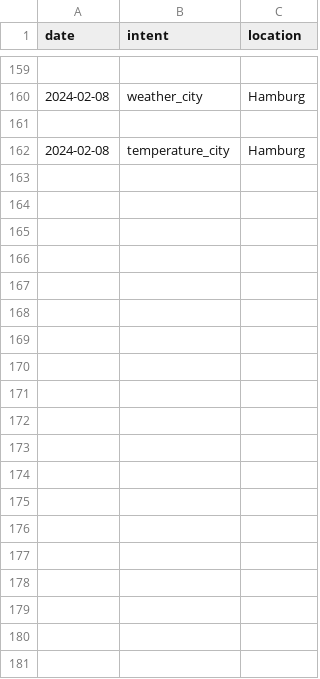
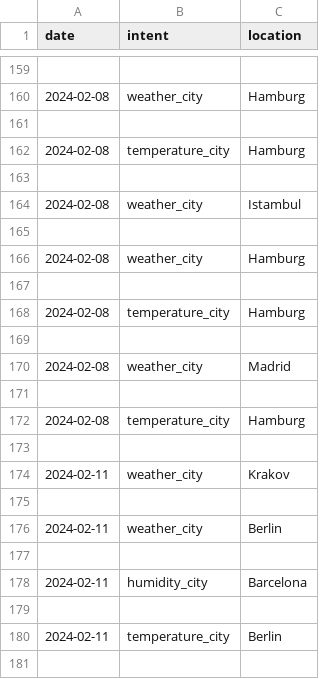
Before and after one commit to nferrari3444/weatherchatbot, a CSV file: query_insights.csv, drawn as a sheet; only a part is shown, gaps mark what is left out; the diff covers the shown part only.

Commit message:
add csv data

```diff
--- a/query_insights.csv
+++ b/query_insights.csv
@@ -162 +162,20 @@
 2024-02-08,temperature_city,Hamburg
+
+2024-02-08,weather_city,Istambul
+
+2024-02-08,weather_city,Hamburg
+
+2024-02-08,temperature_city,Hamburg
+
+2024-02-08,weather_city,Madrid
+
+2024-02-08,temperature_city,Hamburg
+
+2024-02-11,weather_city,Krakov
+
+2024-02-11,weather_city,Berlin
+
+2024-02-11,humidity_city,Barcelona
+
+2024-02-11,temperature_city,Berlin
+
```
Also changed, not shown: 33 added rows elsewhere in this file.
